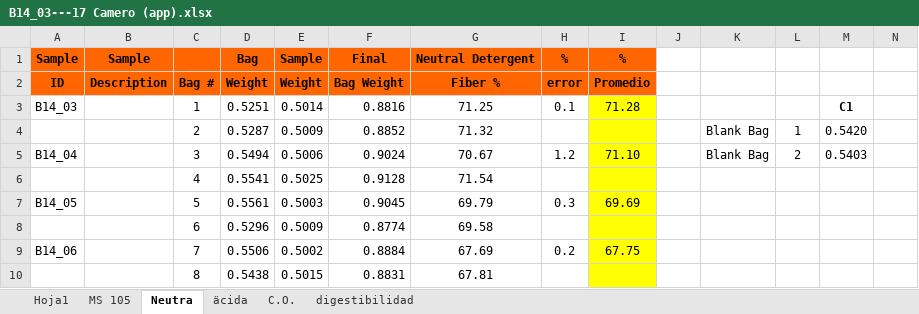
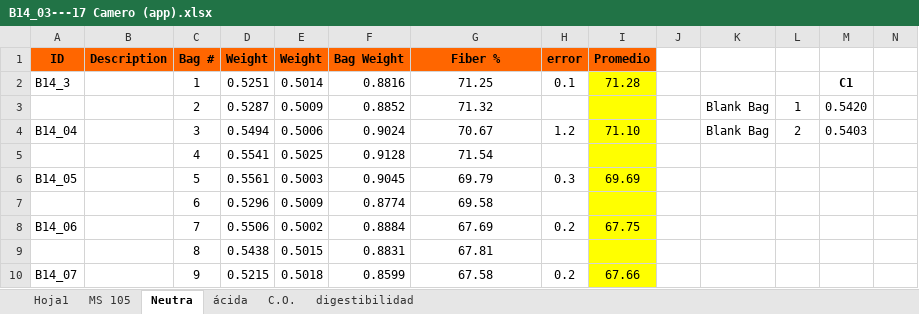
Before and after one commit to jeragones/Proyecto, an Excel workbook: LAAG/TempFiles/B14_03---17 Camero (app).xlsx, sheet Neutra, drawn as a sheet; only a part is shown; the shorter side is filled out with more unchanged rows; values as stored, in another font and other column widths than the file's, no borders; charts and pictures and conditional formats not drawn; removed rows and columns are numbered as before the commit, all else as after; rows hold the shown columns only; the diff names each change by its address in the sheet, - before the commit and + after, or states it on an @@ line.

```diff
--- a/LAAG/TempFiles/B14_03---17 Camero (app).xlsx (sheet Neutra)
+++ b/LAAG/TempFiles/B14_03---17 Camero (app).xlsx (sheet Neutra)
-sheet tab: äcida
+sheet tab: ácida
-row 1: Sample | Sample |  | Bag | Sample | Final | Neutral Detergent | % | %
-A2 (ID): B14_03
+A2 (ID): B14_3
```
Also changed, not shown: sheet ácida, sheet MS 105, sheet digestibilidad, sheet Hoja1, formulas that keep their value, 7 other files.
